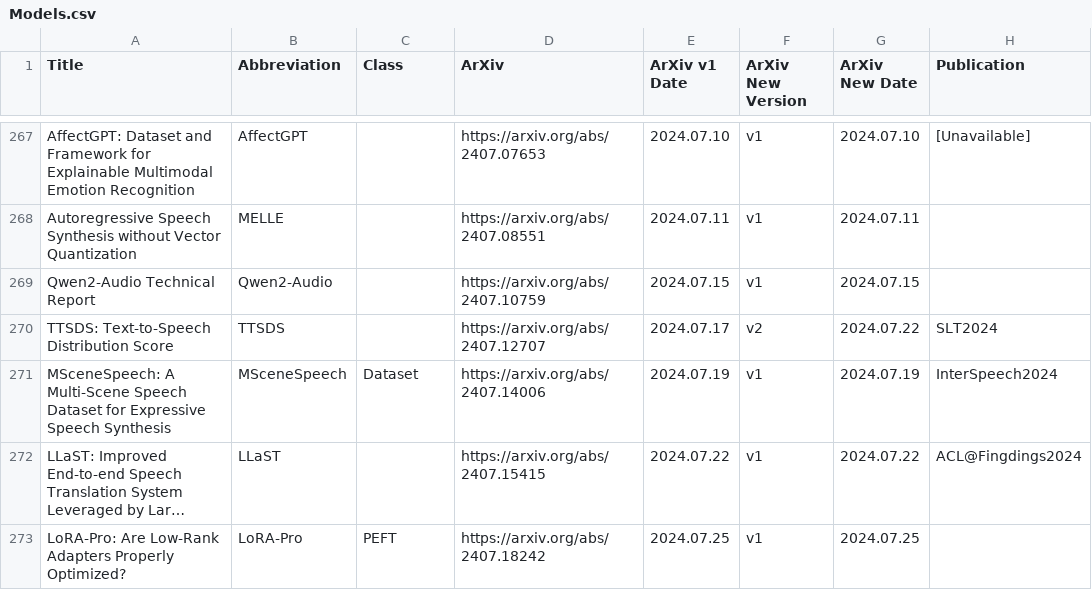
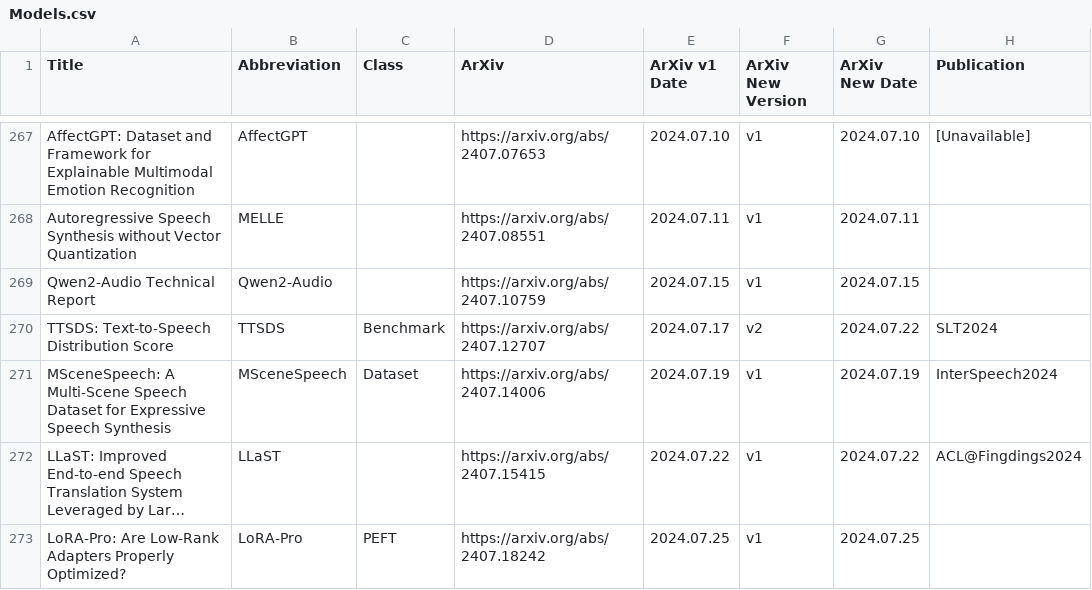
Before and after one commit to SapphireLab/Sapphire-TTS-Collection, a CSV file: Models.csv, drawn as a sheet; only a part is shown, gaps mark what is left out; long unchanged cells end in …; the diff covers the shown part only; the diff names each change by its address in the sheet, - before the commit and + after, or states it on an @@ line.

Commit message:
增加信息

```diff
--- a/Models.csv
+++ b/Models.csv
-C270 (Class): (empty)
+C270 (Class): Benchmark
```
Also changed, not shown: 13 moved rows and 6 edited cells elsewhere in this file.
